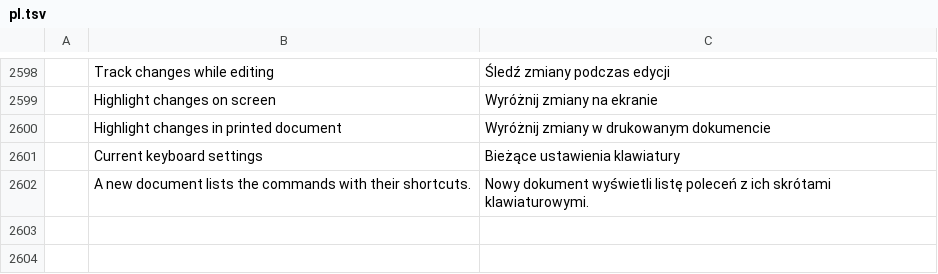
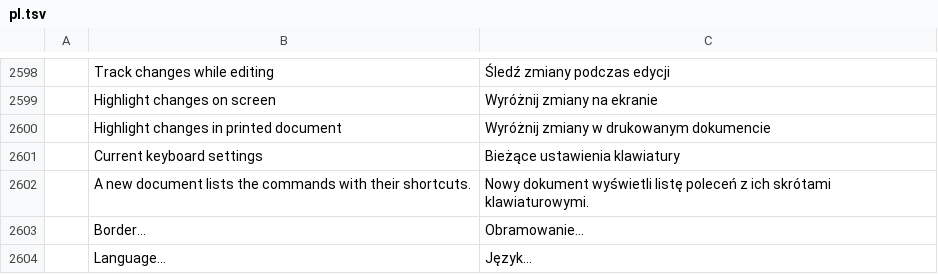
Before and after one commit to chatraweechai/doc4me, a TSV file: crates/ui-egui/src/i18n/pl.tsv, drawn as a sheet; only a part is shown, gaps mark what is left out; the diff names each change by its address in the sheet, - before the commit and + after, or states it on an @@ line.

```diff
--- a/crates/ui-egui/src/i18n/pl.tsv
+++ b/crates/ui-egui/src/i18n/pl.tsv
+row 2603:  | Border… | Obramowanie…
+row 2604:  | Language… | Język…
```
Also changed, not shown: crates/ui-egui/src/i18n/cs.tsv, crates/ui-egui/src/i18n/ru.tsv, 20 other files.
